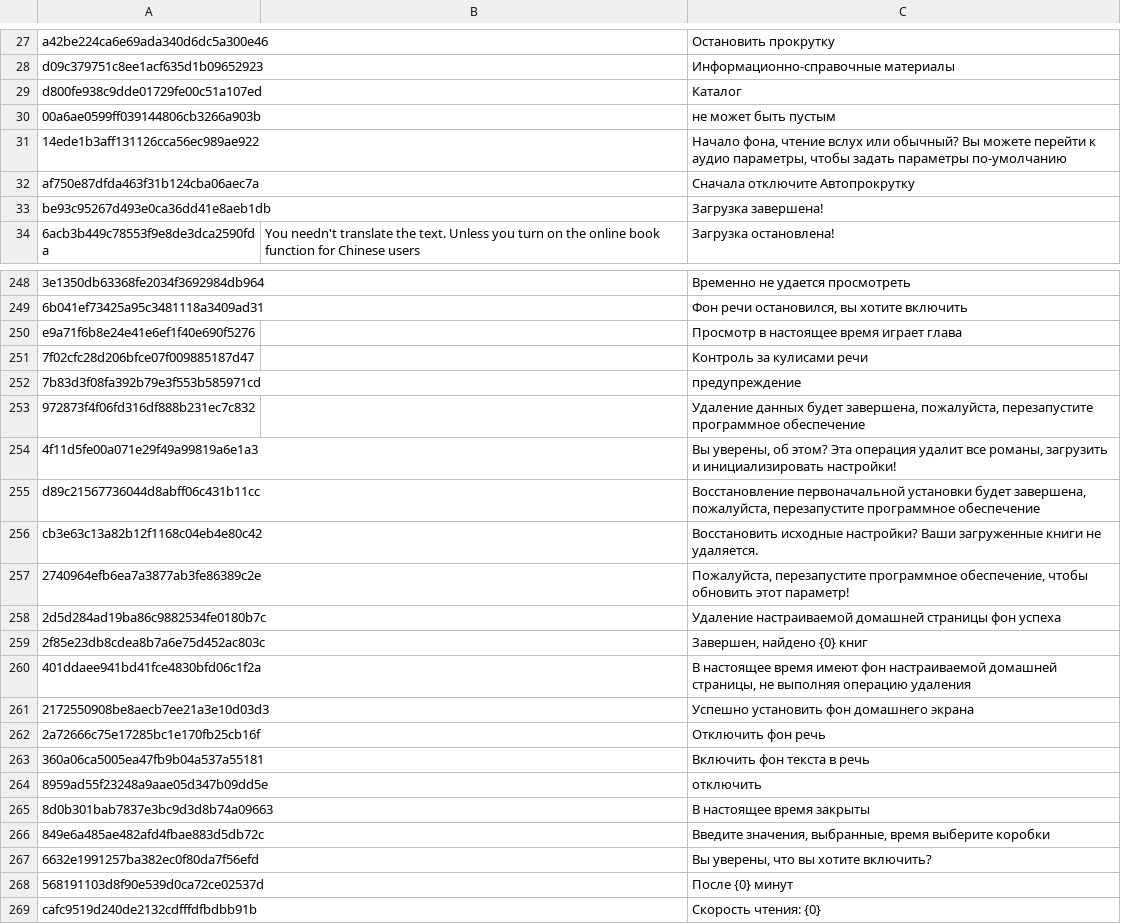
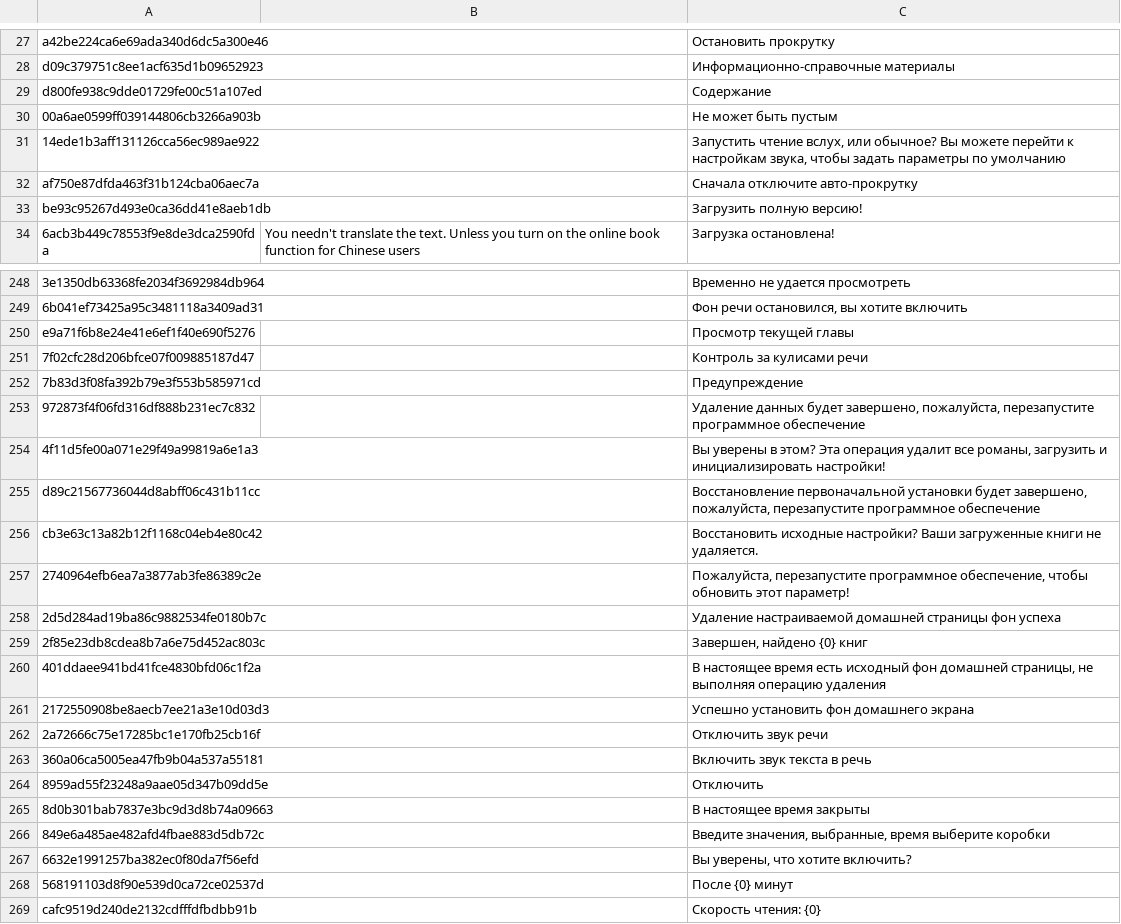
Before and after one commit to yinyue200/FlyReaderTranslation, a CSV file: FlyReaderMultilingualResourcesSolution/WebApplication1/ru.csv, drawn as a sheet; only a part is shown, gaps mark what is left out; the diff covers the shown part only; the diff names each change by its address in the sheet, - before the commit and + after, or states it on an @@ line.

```diff
--- a/FlyReaderMultilingualResourcesSolution/WebApplication1/ru.csv
+++ b/FlyReaderMultilingualResourcesSolution/WebApplication1/ru.csv
-C29: Каталог
+C29: Содержание
-C30: не может быть пустым
+C30: Не может быть пустым
-C31: Начало фона, чтение вслух или обычный? Вы можете перейти к аудио параметры, чтобы задать параметры по-умолчанию
+C31: Запустить чтение вслух, или обычное? Вы можете перейти к настройкам звука, чтобы задать параметры по умолчанию
-C32: Сначала отключите Автопрокрутку
+C32: Сначала отключите авто-прокрутку
-C33: Загрузка завершена!
+C33: Загрузить полную версию!
-C250: Просмотр в настоящее время играет глава
+C250: Просмотр текущей главы
-C252: предупреждение
+C252: Предупреждение
-C253: …данных будет завершена, пожалуйста, перезапустите…
+C253: …данных будет завершено, пожалуйста, перезапустите…
-C254: Вы уверены, об этом? Эта…
+C254: Вы уверены в этом? Эта…
-C255: …установки будет завершена, пожалуйста, перезапустите…
+C255: …установки будет завершено, пожалуйста, перезапустите…
-C260: …настоящее время имеют фон настраиваемой домашней страницы,…
+C260: …настоящее время есть исходный фон домашней страницы,…
-C262: Отключить фон речь
+C262: Отключить звук речи
-C263: Включить фон текста в речь
+C263: Включить звук текста в речь
-C264: отключить
+C264: Отключить
-C267: Вы уверены, что вы хотите включить?
+C267: Вы уверены, что хотите включить?
```
Also changed, not shown: 101 edited cells elsewhere in this file.
